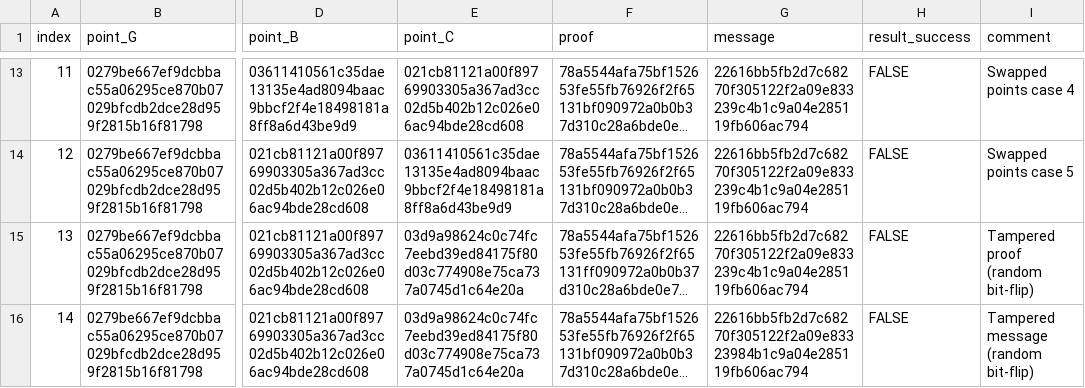
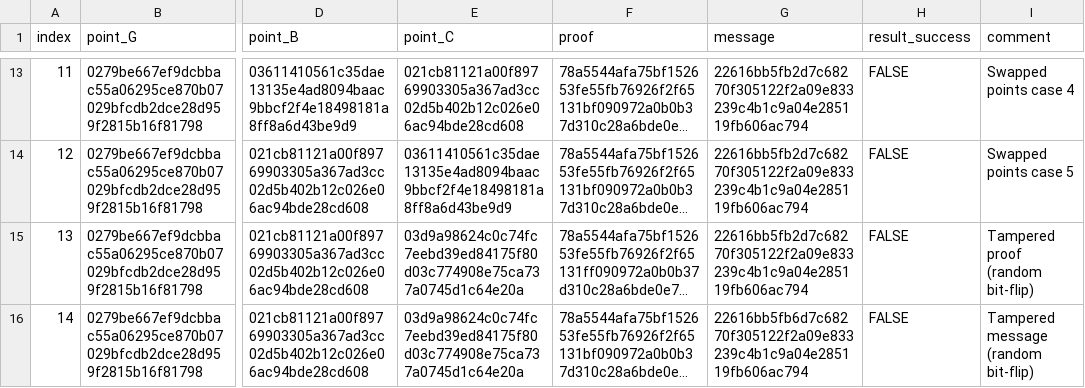
Before and after one commit to bitcoin/bips, a CSV file: bip-0374/test_vectors_verify_proof.csv, drawn as a sheet; only a part is shown, gaps mark what is left out; long unchanged cells end in …; the diff names each change by its address in the sheet, - before the commit and + after, or states it on an @@ line.

Commit message:
BIP-0374: fix incorrect bit index and modernize CSV reader usage in test vector scripts (#1817)
* Update run_test_vectors.py

* Update gen_test_vectors.py

* Regenerate test vectors after fixing message tampering logic in gen_test_vectors.py

```diff
--- a/bip-0374/test_vectors_verify_proof.csv
+++ b/bip-0374/test_vectors_verify_proof.csv
-G16 (message): 22616bb5fb2d7c68270f305122f2a09e83323984b1c9a04e285119fb606ac794
+G16 (message): 22616bb5fb6d7c68270f305122f2a09e833239c4b1c9a04e285119fb606ac794
```
Also changed, not shown: 2 other files.
